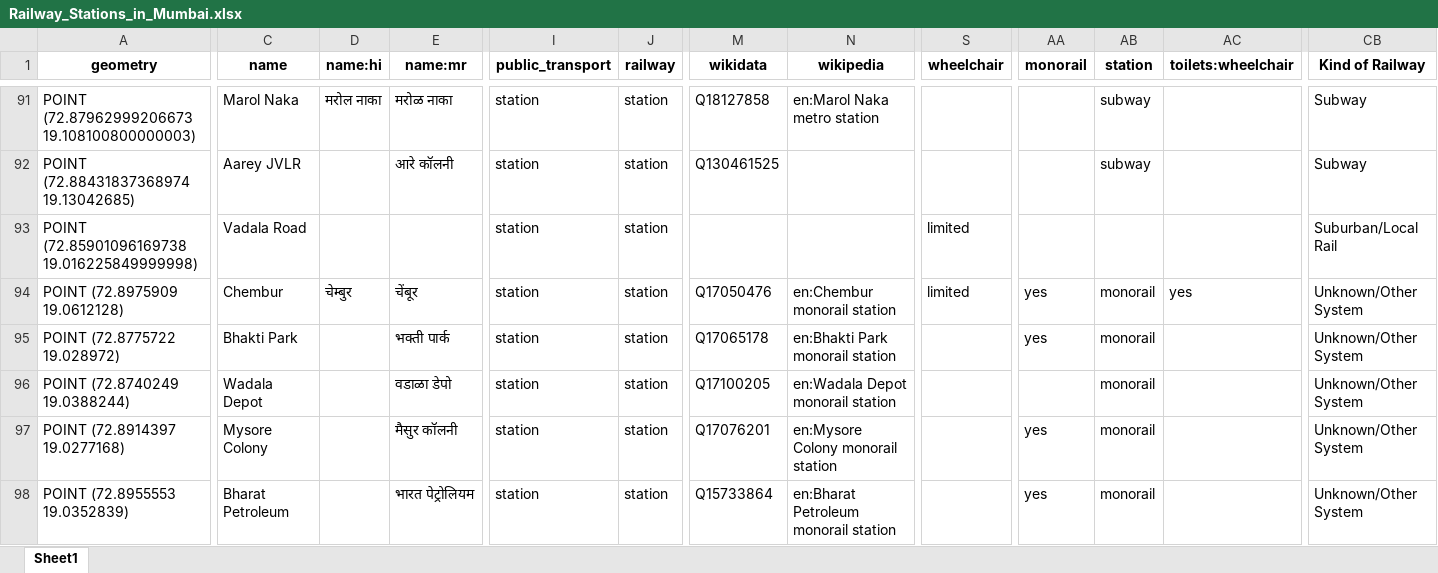
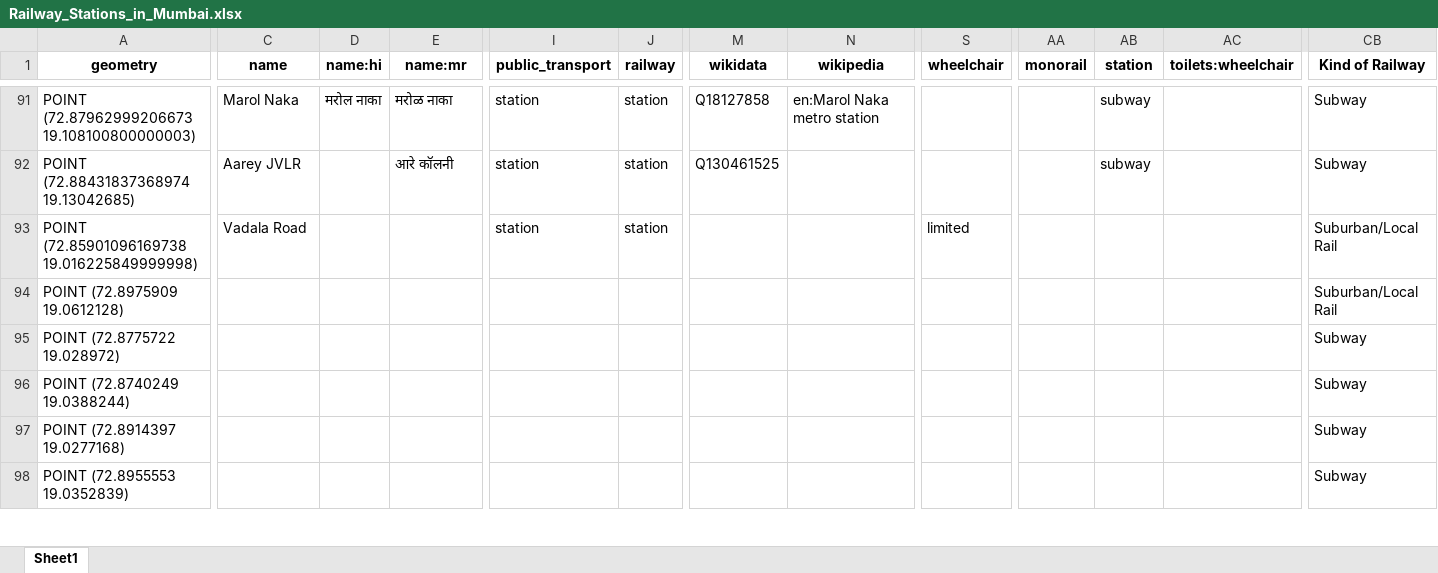
Before and after one commit to shreyanspeaking-arch/Urban-Mobility-Geographic-Information-Systems, an Excel workbook: Railway_Stations_in_Mumbai.xlsx, sheet Sheet1, drawn as a sheet; only a part is shown, gaps mark what is left out; values as stored, in another font and other column widths than the file's, no borders; the diff covers the shown part only; the diff names each change by its address in the sheet, - before the commit and + after, or states it on an @@ line.

```diff
--- a/Railway_Stations_in_Mumbai.xlsx (sheet Sheet1)
+++ b/Railway_Stations_in_Mumbai.xlsx (sheet Sheet1)
-C94 (name): Chembur
+C94 (name): (empty)
-D94 (name:hi): चेम्बुर
+D94 (name:hi): (empty)
-E94 (name:mr): चेंबूर
+E94 (name:mr): (empty)
-I94:I98 (public_transport): station
+I94:I98 (public_transport): (empty)
-J94:J98 (railway): station
+J94:J98 (railway): (empty)
-M94 (wikidata): Q17050476
+M94 (wikidata): (empty)
-N94 (wikipedia): en:Chembur monorail station
+N94 (wikipedia): (empty)
-S94 (wheelchair): limited
+S94 (wheelchair): (empty)
-AA94:AA95 (monorail): yes
+AA94:AA95 (monorail): (empty)
-AB94:AB98 (station): monorail
+AB94:AB98 (station): (empty)
-AC94 (toilets:wheelchair): yes
+AC94 (toilets:wheelchair): (empty)
-CB94 (Kind of Railway): Unknown/Other System
+CB94 (Kind of Railway): Suburban/Local Rail
-C95 (name): Bhakti Park
+C95 (name): (empty)
-E95 (name:mr): भक्ती पार्क
+E95 (name:mr): (empty)
-M95 (wikidata): Q17065178
+M95 (wikidata): (empty)
-N95 (wikipedia): en:Bhakti Park monorail station
+N95 (wikipedia): (empty)
-CB95:CB98 (Kind of Railway): Unknown/Other System
+CB95:CB98 (Kind of Railway): Subway
-C96 (name): Wadala Depot
+C96 (name): (empty)
-E96 (name:mr): वडाळा डेपो
+E96 (name:mr): (empty)
-M96 (wikidata): Q17100205
+M96 (wikidata): (empty)
-N96 (wikipedia): en:Wadala Depot monorail station
+N96 (wikipedia): (empty)
-C97 (name): Mysore Colony
+C97 (name): (empty)
-E97 (name:mr): मैसुर कॉलनी
+E97 (name:mr): (empty)
-M97 (wikidata): Q17076201
+M97 (wikidata): (empty)
-N97 (wikipedia): en:Mysore Colony monorail station
+N97 (wikipedia): (empty)
-AA97:AA98 (monorail): yes
+AA97:AA98 (monorail): (empty)
-C98 (name): Bharat Petroleum
+C98 (name): (empty)
-E98 (name:mr): भारत पेट्रोलियम
+E98 (name:mr): (empty)
-M98 (wikidata): Q15733864
+M98 (wikidata): (empty)
-N98 (wikipedia): en:Bharat Petroleum monorail station
+N98 (wikipedia): (empty)
```
Also changed, not shown: 534 edited cells elsewhere in this sheet, 7 other files.
